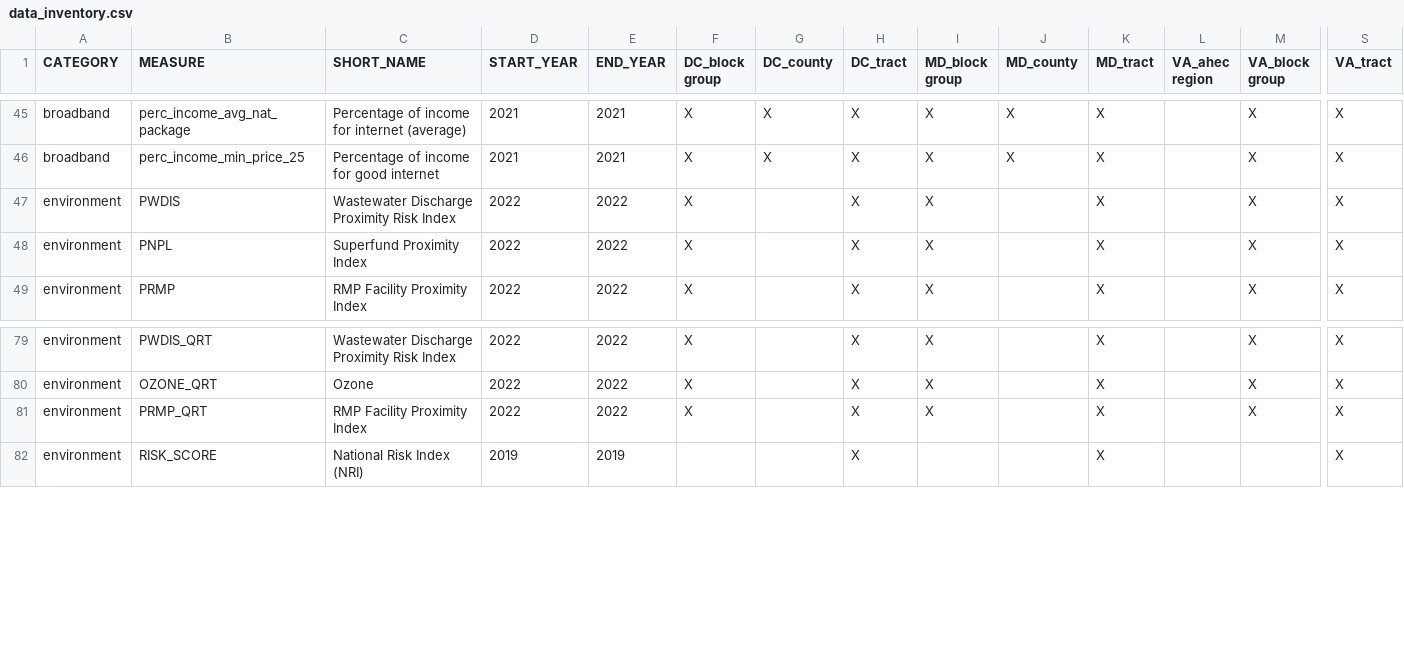
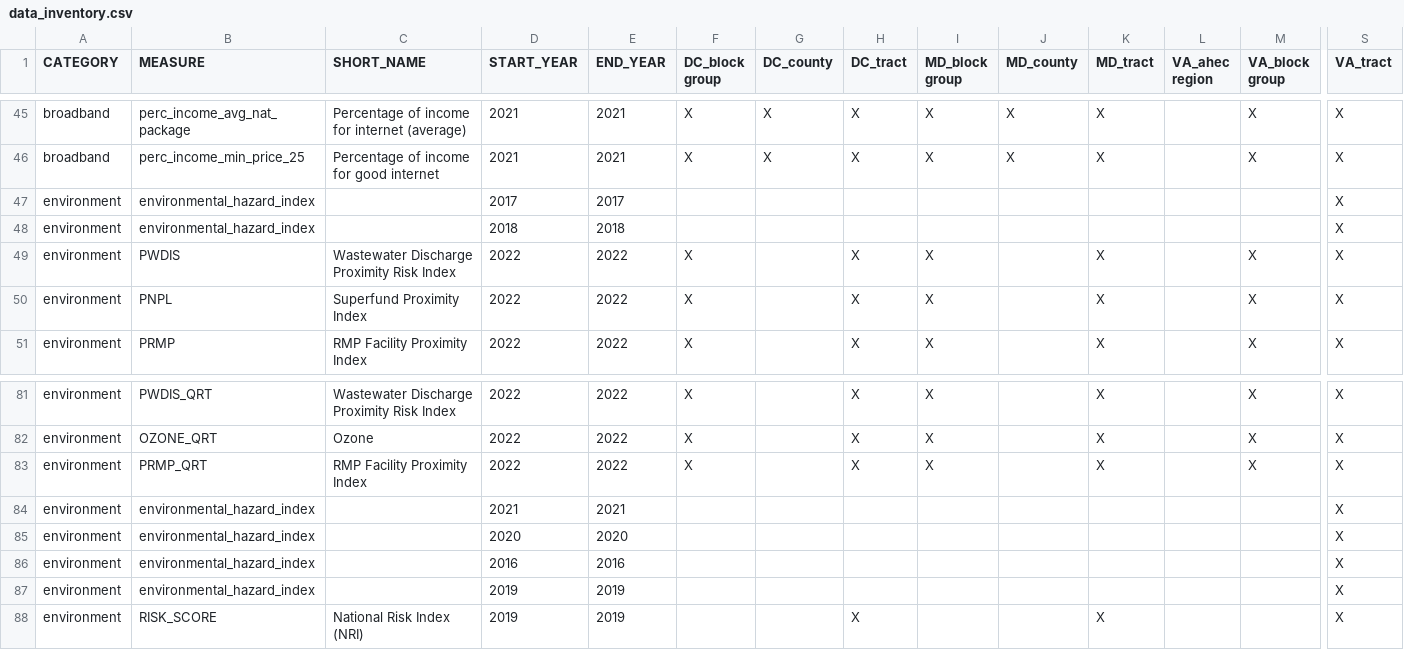
Before and after one commit to uva-bi-sdad/sdc.all_dev, a CSV file: docs/data_inventory.csv, drawn as a sheet; only a part is shown, gaps mark what is left out; rows hold the shown columns only; the diff names each change by its address in the sheet, - before the commit and + after, or states it on an @@ line.

```diff
--- a/docs/data_inventory.csv
+++ b/docs/data_inventory.csv
+row 47: environment | environmental_hazard_index |  | 2017 | 2017 |  |  |  |  |  |  |  |  | X
+row 48: environment | environmental_hazard_index |  | 2018 | 2018 |  |  |  |  |  |  |  |  | X
+row 84: environment | environmental_hazard_index |  | 2021 | 2021 |  |  |  |  |  |  |  |  | X
+row 85: environment | environmental_hazard_index |  | 2020 | 2020 |  |  |  |  |  |  |  |  | X
+row 86: environment | environmental_hazard_index |  | 2016 | 2016 |  |  |  |  |  |  |  |  | X
+row 87: environment | environmental_hazard_index |  | 2019 | 2019 |  |  |  |  |  |  |  |  | X
```
Also changed, not shown: 11 other files.
